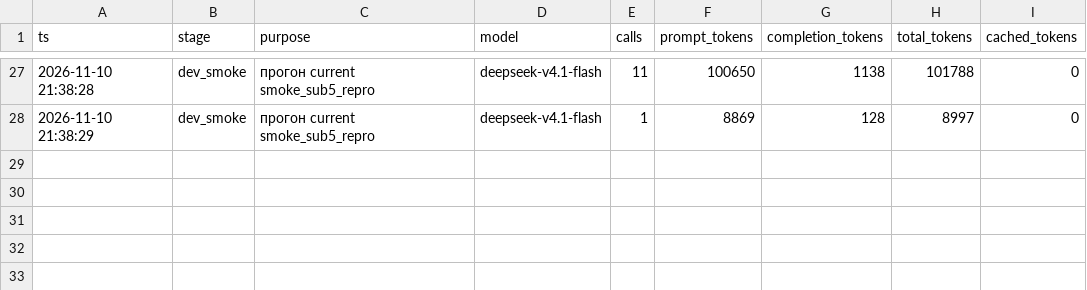
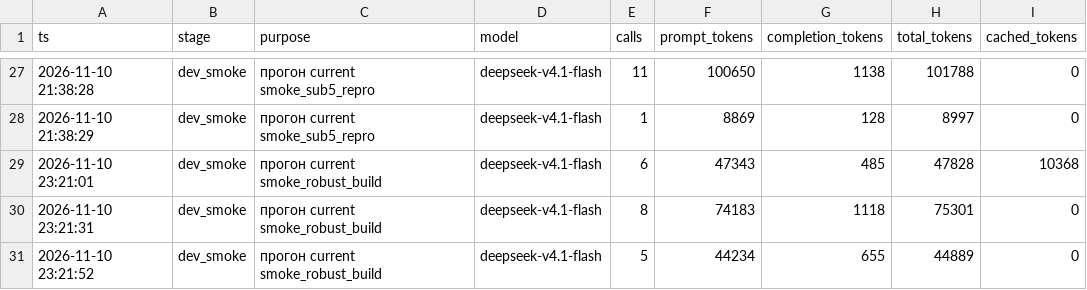
Before and after one commit to yenqo/hack-change-psb, a CSV file: eval/token_ledger.csv, drawn as a sheet; only a part is shown, gaps mark what is left out.

Commit message:
Временное отключение реранкера, уровень по прогнозу времени и финальный проход, включены по умолчанию (B6–B8)
- B6 (SOLUTION_RERANK_RECHECK): реранкер при таймаутах и сбоях отключается
  временно и перепроверяется; при постоянных ошибках (404) — до конца прогона.
- B7 (SOLUTION_LEVEL_FORECAST): уровень обработки — самый высокий, при котором
  прогноз «оставшиеся вопросы × время вопроса / потоки × 1,2» укладывается в
  оставшееся время.
- B8 (SOLUTION_FINAL_PASS): остаток времени — на переответ на полном уровне
  вопросов, отвеченных на пониженном или запасным ответом.
- tools/fault_eval.py и tests/simclock.py: сбои и нагрузка в виртуальном времени;
  RUN STATS показывает уровни ответов и счётчики. Прокси ×3 медленнее: полный
  уровень 60 → 97%. Без сбоев ответы как у v1.3.

Архивы:
- psb_submission_9b01c38.zip — сабмит 8 (вечер): 19,24 (244 с); сабмит 9 (повтор
  днём): 25,74 (236 с).

```diff
--- a/eval/token_ledger.csv
+++ b/eval/token_ledger.csv
@@ -28 +28,4 @@ ts,stage,purpose,model,calls,prompt_tokens,completion_tokens,total_tokens,cached
 2026-11-10 21:38:29,dev_smoke,прогон current smoke_sub5_repro,deepseek-v4.1-flash,1,8869,128,8997,0
+2026-11-10 23:21:01,dev_smoke,прогон current smoke_robust_build,deepseek-v4.1-flash,6,47343,485,47828,10368
+2026-11-10 23:21:31,dev_smoke,прогон current smoke_robust_build,deepseek-v4.1-flash,8,74183,1118,75301,0
+2026-11-10 23:21:52,dev_smoke,прогон current smoke_robust_build,deepseek-v4.1-flash,5,44234,655,44889,0
```
Also changed, not shown: 17 other files.
